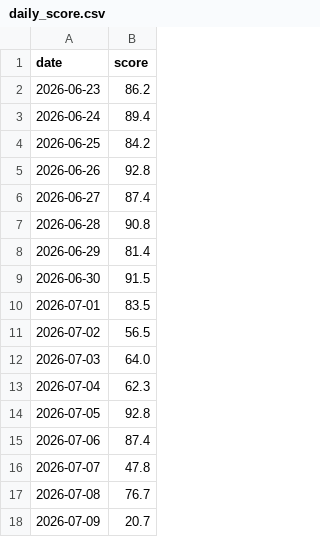
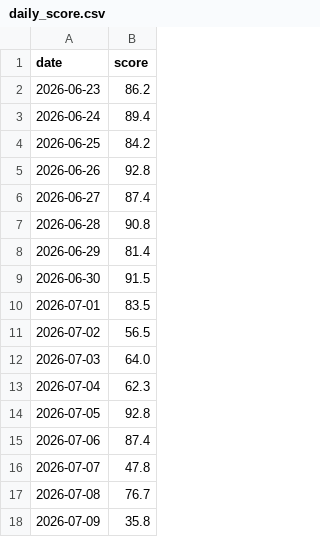
Before and after one commit to chunwahyu/okae-home, a CSV file: uploads/logs/daily_score.csv, drawn as a sheet.

```diff
--- a/uploads/logs/daily_score.csv
+++ b/uploads/logs/daily_score.csv
@@ -17,2 +17,2 @@ date,score
 2026-07-08,76.7
-2026-07-09,20.7
+2026-07-09,35.8
```
